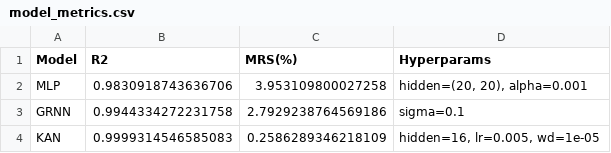
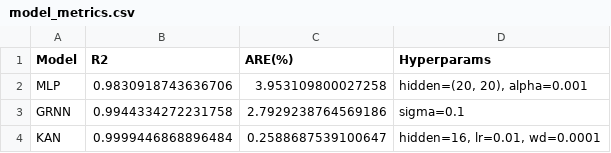
Before and after one commit to Steven-Wang0919/ComPare, a CSV file: output_data/model_metrics.csv, drawn as a sheet.

```diff
--- a/output_data/model_metrics.csv
+++ b/output_data/model_metrics.csv
@@ -1,4 +1,4 @@
-Model,R2,MRS(%),Hyperparams
+Model,R2,ARE(%),Hyperparams
 MLP,0.9830918743636706,3.953109800027258,"hidden=(20, 20), alpha=0.001"
 GRNN,0.9944334272231758,2.7929238764569186,sigma=0.1
-KAN,0.9999314546585083,0.2586289346218109,"hidden=16, lr=0.005, wd=1e-05"
+KAN,0.9999446868896484,0.2588687539100647,"hidden=16, lr=0.01, wd=0.0001"
```
Also changed, not shown: output_data/model_predictions.csv, results_kan.csv, 23 other files.
